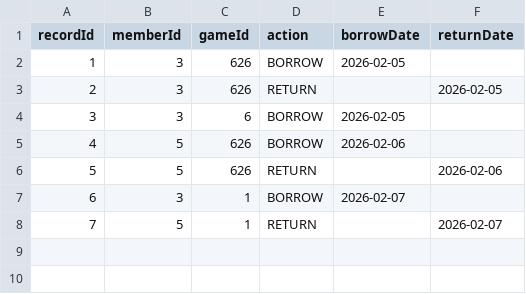
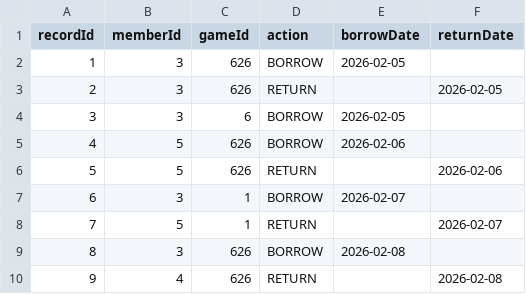
Before and after one commit to Justin0526/BoardGameLibrary, a CSV file: BoardGames/BoardGames/data/borrow_records.csv, drawn as a sheet.

Commit message:
borrow now asks user to input in id instead of name

```diff
--- a/BoardGames/BoardGames/data/borrow_records.csv
+++ b/BoardGames/BoardGames/data/borrow_records.csv
@@ -8 +8,3 @@ recordId,memberId,gameId,action,borrowDate,returnDate
 7,5,1,RETURN,,2026-02-07
+8,3,626,BORROW,2026-02-08,
+9,4,626,RETURN,,2026-02-08
```
Also changed, not shown: 3 other files.
